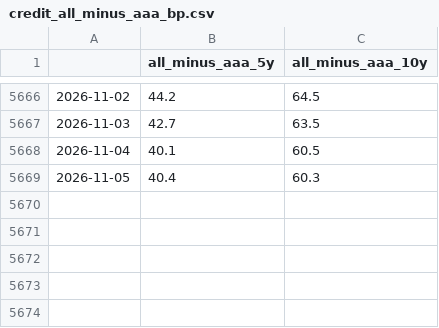
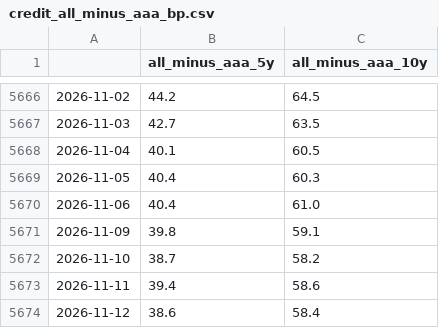
Before and after one commit to lapomazzari/euro-rates-monitor, a CSV file: data/processed/credit_all_minus_aaa_bp.csv, drawn as a sheet; only a part is shown, gaps mark what is left out.

```diff
--- a/data/processed/credit_all_minus_aaa_bp.csv
+++ b/data/processed/credit_all_minus_aaa_bp.csv
@@ -5669 +5669,6 @@
 2026-11-05,40.4,60.3
+2026-11-06,40.4,61.0
+2026-11-09,39.8,59.1
+2026-11-10,38.7,58.2
+2026-11-11,39.4,58.6
+2026-11-12,38.6,58.4
```
Also changed, not shown: data/processed/curve_measures.csv, data/processed/eur_minus_us_par_bp.csv, 14 other files.
